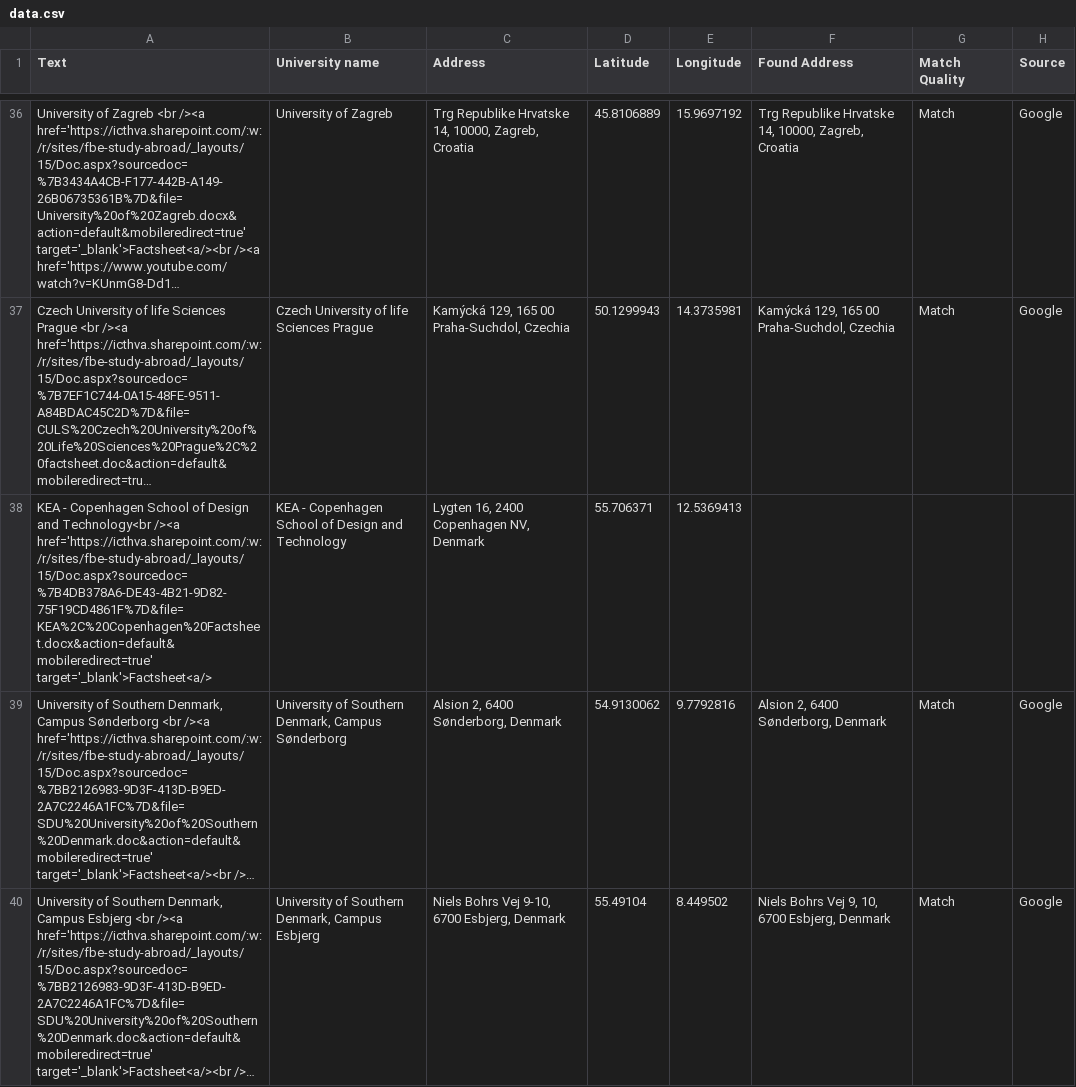
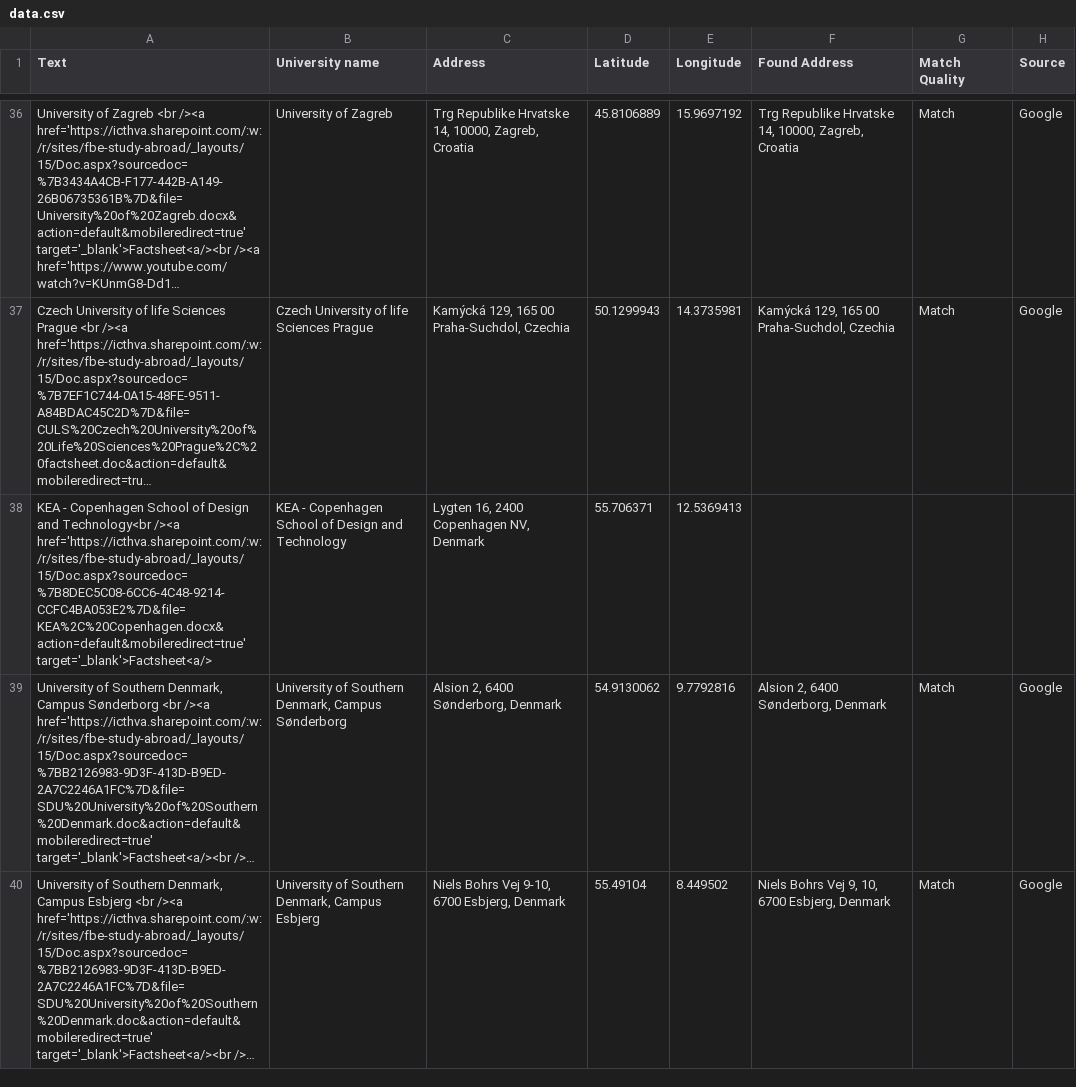
Before and after one commit to Outgoing-FBE/Interactivemap, a CSV file: data.csv, drawn as a sheet; only a part is shown, gaps mark what is left out; long unchanged cells end in …; the diff names each change by its address in the sheet, - before the commit and + after, or states it on an @@ line.

Commit message:
Update data.csv

```diff
--- a/data.csv
+++ b/data.csv
-A38 (Text): …Technology<br /><a href='https://icthva.sharepoint.com/:w:/r/sites/fbe-study-abroad/_layouts/15/Doc.aspx?sourcedoc=%7B4DB378A6-DE43-4B21-9D82-75F19CD4861F%7D&file=KEA%2C%20Copenhagen%20Factsheet.docx&action=default&mobileredirect=true' target='_blank'>Factsheet<a/>
+A38 (Text): …Technology<br /><a href='https://icthva.sharepoint.com/:w:/r/sites/fbe-study-abroad/_layouts/15/Doc.aspx?sourcedoc=%7B8DEC5C08-6CC6-4C48-9214-CCFC4BA053E2%7D&file=KEA%2C%20Copenhagen.docx&action=default&mobileredirect=true' target='_blank'>Factsheet<a/>
```
